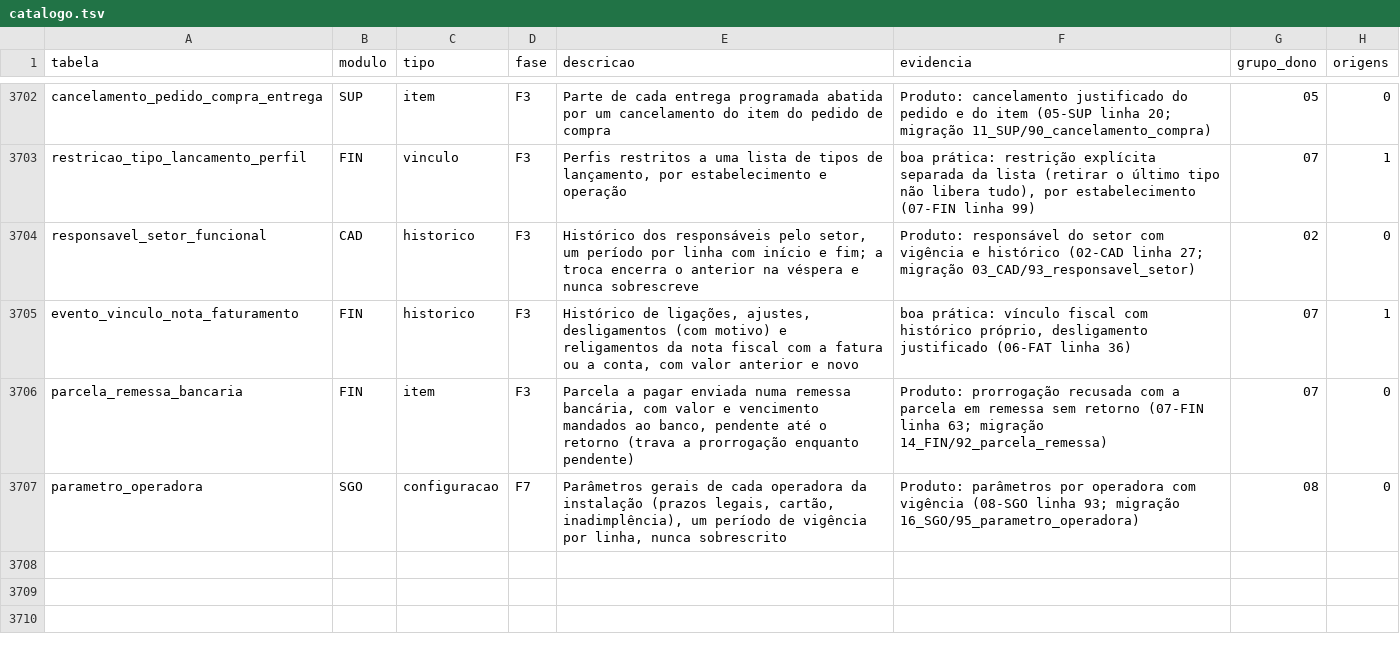
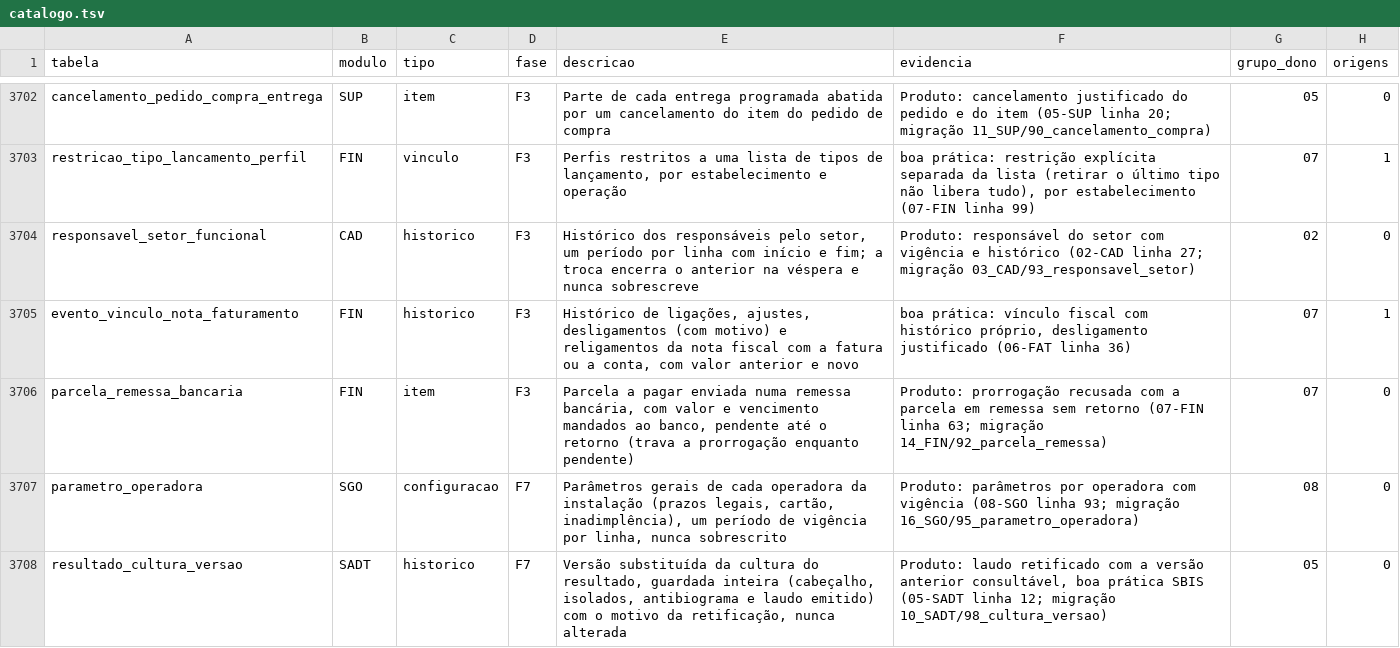
Before and after one commit to mmalves-ai/sante-sgh-mariadb, a TSV file: docs/analise/rodada2/final/catalogo.tsv, drawn as a sheet; only a part is shown, gaps mark what is left out.

```diff
--- a/docs/analise/rodada2/final/catalogo.tsv
+++ b/docs/analise/rodada2/final/catalogo.tsv
@@ -3707 +3707,2 @@ parcela_remessa_bancaria	FIN	item	F3	Parcela a pagar enviada numa remessa bancá
 parametro_operadora	SGO	configuracao	F7	Parâmetros gerais de cada operadora da instalação (prazos legais, cartão, inadimplência), um período de vigência por linha, nunca sobrescrito	Produto: parâmetros por operadora com vigência (08-SGO linha 93; migração 16_SGO/95_parametro_operadora)	08	0
+resultado_cultura_versao	SADT	historico	F7	Versão substituída da cultura do resultado, guardada inteira (cabeçalho, isolados, antibiograma e laudo emitido) com o motivo da retificação, nunca alterada	Produto: laudo retificado com a versão anterior consultável, boa prática SBIS (05-SADT linha 12; migração 10_SADT/98_cultura_versao)	05	0
```
Also changed, not shown: 8 other files.
